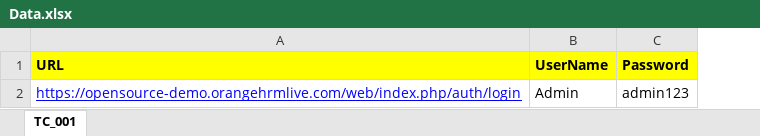
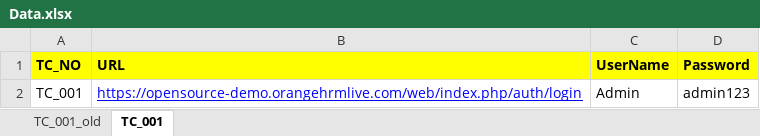
Before and after one commit to pathakamuriashok/AK_Lab_01, an Excel workbook: AK/Data/Data.xlsx, sheet TC_001, drawn as a sheet; values as stored, in another font and other column widths than the file's, no borders; the diff names each change by its address in the sheet, - before the commit and + after, or states it on an @@ line.

Commit message:
Getting Data from Excell Sheet

```diff
--- a/AK/Data/Data.xlsx (sheet TC_001)
+++ b/AK/Data/Data.xlsx (sheet TC_001)
+sheet tab: TC_001_old
+column A (TC_NO), row 2: TC_001
```
Also changed, not shown: 14 other files.
